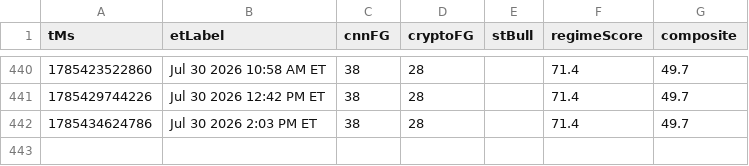
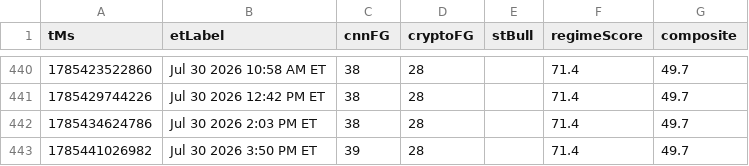
Before and after one commit to Jad-N/Market-Watcher, a CSV file: docs/mood-history.csv, drawn as a sheet; only a part is shown, gaps mark what is left out.

```diff
--- a/docs/mood-history.csv
+++ b/docs/mood-history.csv
@@ -442 +442,2 @@ tMs,etLabel,cnnFG,cryptoFG,stBull,regimeScore,composite
 1785434624786,Jul 30 2026 2:03 PM ET,38,28,,71.4,49.7
+1785441026982,Jul 30 2026 3:50 PM ET,39,28,,71.4,49.7
```
Also changed, not shown: regime history.csv, source-quality history.csv, 4 other files.
